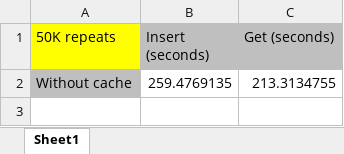
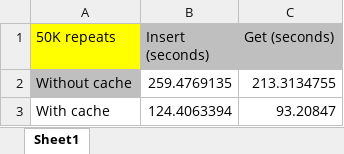
Before and after one commit to Vo-iD/dotnet-cdp, an Excel workbook: Module5/Task 1/Performance measurement.xlsx, sheet Sheet1, drawn as a sheet; values as stored, in another font and other column widths than the file's, no borders; charts and pictures not drawn; the diff names each change by its address in the sheet, - before the commit and + after, or states it on an @@ line.

Commit message:
Module 5. Task 1. Updated docs. Task 2. Added todo list.

```diff
--- a/Module5/Task 1/Performance measurement.xlsx (sheet Sheet1)
+++ b/Module5/Task 1/Performance measurement.xlsx (sheet Sheet1)
+row 3: With cache | 124.4063394 | 93.20847
```
Also changed, not shown: charts or pictures, 2 other files.
